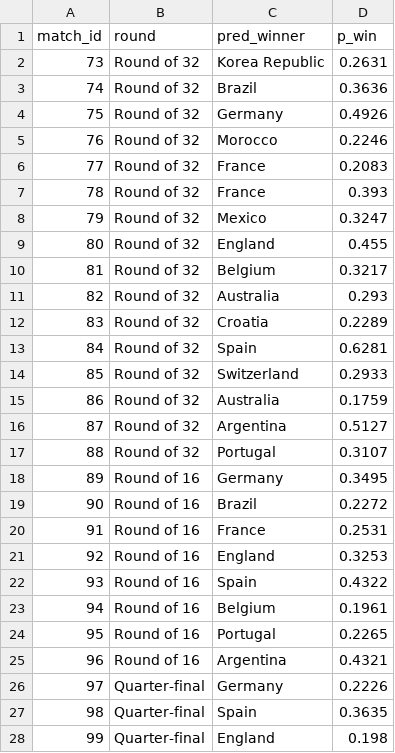
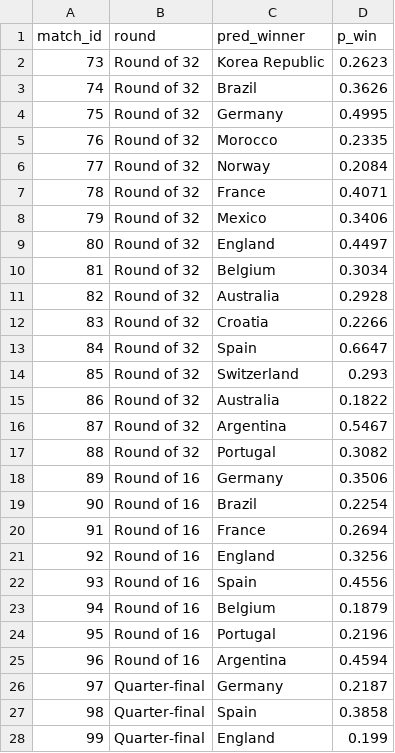
Before and after one commit to Ammar8065/fifa-world-cup-2026, a CSV file: Data/simulated/wc2026_bracket_predictions.csv, drawn as a sheet; only a part is shown; the diff covers the shown part only.

```diff
--- a/Data/simulated/wc2026_bracket_predictions.csv
+++ b/Data/simulated/wc2026_bracket_predictions.csv
@@ -1,28 +1,28 @@
 match_id,round,pred_winner,p_win
-73,Round of 32,Korea Republic,0.2631
-74,Round of 32,Brazil,0.3636
-75,Round of 32,Germany,0.4926
-76,Round of 32,Morocco,0.2246
-77,Round of 32,France,0.2083
-78,Round of 32,France,0.393
-79,Round of 32,Mexico,0.3247
-80,Round of 32,England,0.455
-81,Round of 32,Belgium,0.3217
-82,Round of 32,Australia,0.293
-83,Round of 32,Croatia,0.2289
-84,Round of 32,Spain,0.6281
-85,Round of 32,Switzerland,0.2933
-86,Round of 32,Australia,0.1759
-87,Round of 32,Argentina,0.5127
-88,Round of 32,Portugal,0.3107
-89,Round of 16,Germany,0.3495
-90,Round of 16,Brazil,0.2272
-91,Round of 16,France,0.2531
-92,Round of 16,England,0.3253
-93,Round of 16,Spain,0.4322
-94,Round of 16,Belgium,0.1961
-95,Round of 16,Portugal,0.2265
-96,Round of 16,Argentina,0.4321
-97,Quarter-final,Germany,0.2226
-98,Quarter-final,Spain,0.3635
-99,Quarter-final,England,0.198
+73,Round of 32,Korea Republic,0.2623
+74,Round of 32,Brazil,0.3626
+75,Round of 32,Germany,0.4995
+76,Round of 32,Morocco,0.2335
+77,Round of 32,Norway,0.2084
+78,Round of 32,France,0.4071
+79,Round of 32,Mexico,0.3406
+80,Round of 32,England,0.4497
+81,Round of 32,Belgium,0.3034
+82,Round of 32,Australia,0.2928
+83,Round of 32,Croatia,0.2266
+84,Round of 32,Spain,0.6647
+85,Round of 32,Switzerland,0.293
+86,Round of 32,Australia,0.1822
+87,Round of 32,Argentina,0.5467
+88,Round of 32,Portugal,0.3082
+89,Round of 16,Germany,0.3506
+90,Round of 16,Brazil,0.2254
+91,Round of 16,France,0.2694
+92,Round of 16,England,0.3256
+93,Round of 16,Spain,0.4556
+94,Round of 16,Belgium,0.1879
+95,Round of 16,Portugal,0.2196
+96,Round of 16,Argentina,0.4594
+97,Quarter-final,Germany,0.2187
+98,Quarter-final,Spain,0.3858
+99,Quarter-final,England,0.199
```
Also changed, not shown: 4 edited cells elsewhere in this file, Data/schedule_2026.csv, Data/simulated/wc2026_bracket_full.csv, 6 other files.
